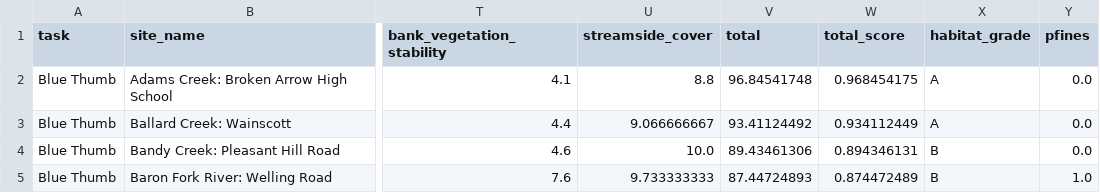
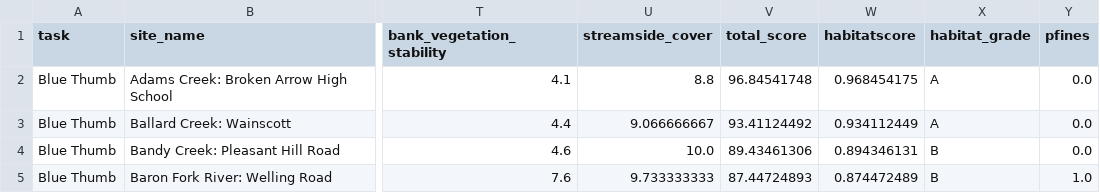
Before and after one commit to Jaskey15/Blue-Thumb-Dashboard, a CSV file: data/processed/processed_habitat_data.csv, drawn as a sheet; only a part is shown, gaps mark what is left out; the diff names each change by its address in the sheet, - before the commit and + after, or states it on an @@ line.

```diff
--- a/data/processed/processed_habitat_data.csv
+++ b/data/processed/processed_habitat_data.csv
-V1: total
+V1: total_score
-W1: total_score
+W1: habitatscore
```
Also changed, not shown: 8 other files.
